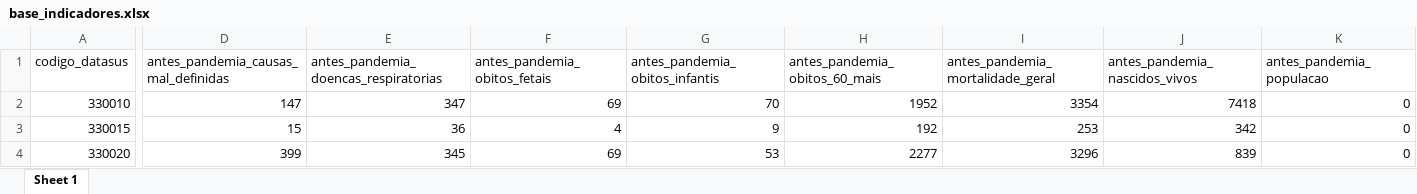
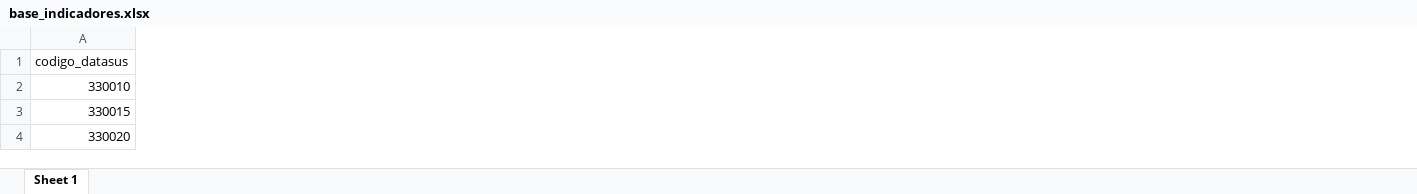
Before and after one commit to Claudionor20/IndicadoresPratica, an Excel workbook: base_indicadores.xlsx, sheet Sheet 1, drawn as a sheet; only a part is shown, gaps mark what is left out; values as stored, in another font and other column widths than the file's, no borders; the diff covers the shown part only; the diff names each change by its address in the sheet, - before the commit and + after, or states it on an @@ line.

```diff
--- a/base_indicadores.xlsx (sheet Sheet 1)
+++ b/base_indicadores.xlsx (sheet Sheet 1)
-column D, rows 1-4: antes_pandemia_causas_mal_definidas | 147 | 15 | 399
-column E, rows 1-4: antes_pandemia_doencas_respiratorias | 347 | 36 | 345
-column F (antes_pandemia_obitos_fetais), rows 2-4: 69 | 4 | 69
-column G (antes_pandemia_obitos_infantis), rows 2-4: 70 | 9 | 53
-column H (antes_pandemia_obitos_60_mais), rows 2-4: 1952 | 192 | 2277
-column I (antes_pandemia_mortalidade_geral), rows 2-4: 3354 | 253 | 3296
-column J (antes_pandemia_nascidos_vivos), rows 2-4: 7418 | 342 | 839
-column K (antes_pandemia_populacao), rows 2-4: all 0
```
Also changed, not shown: 10 removed columns and 916 edited cells elsewhere in this sheet, dicionario_variaveis_indicadores.xlsx, 1 other file.
